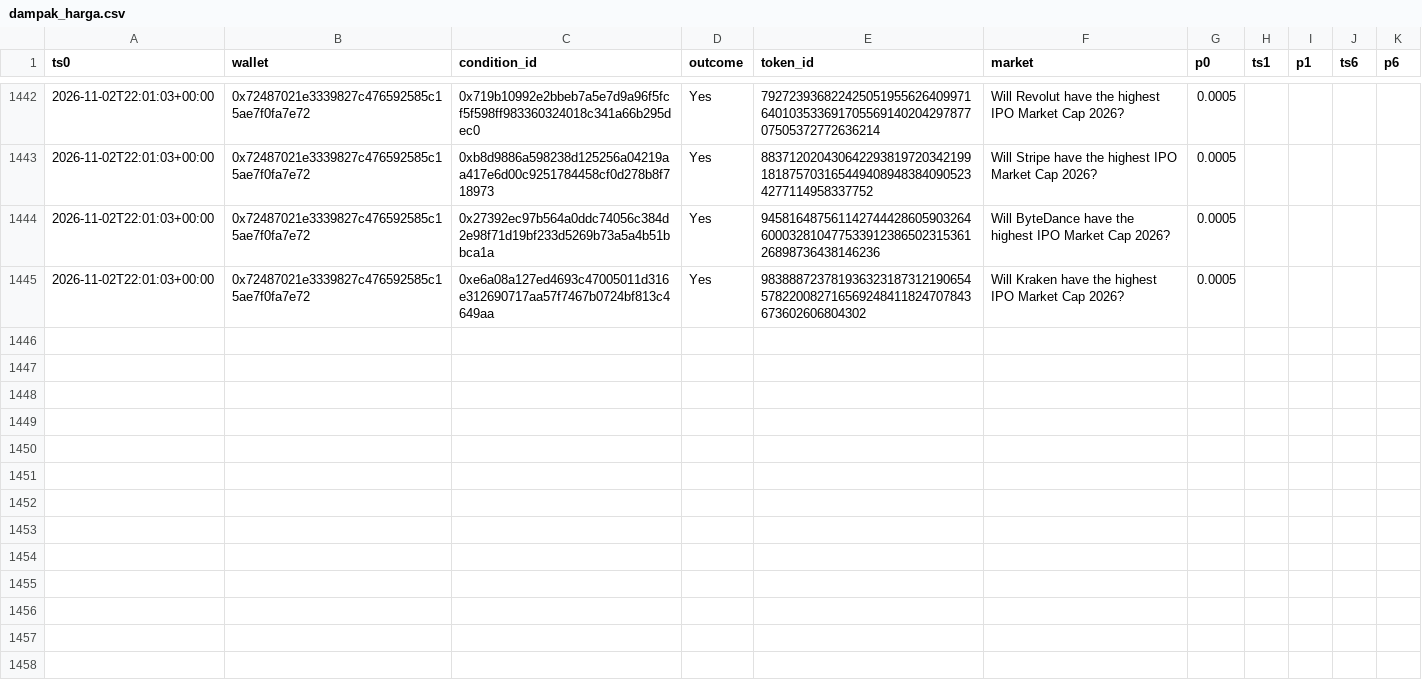
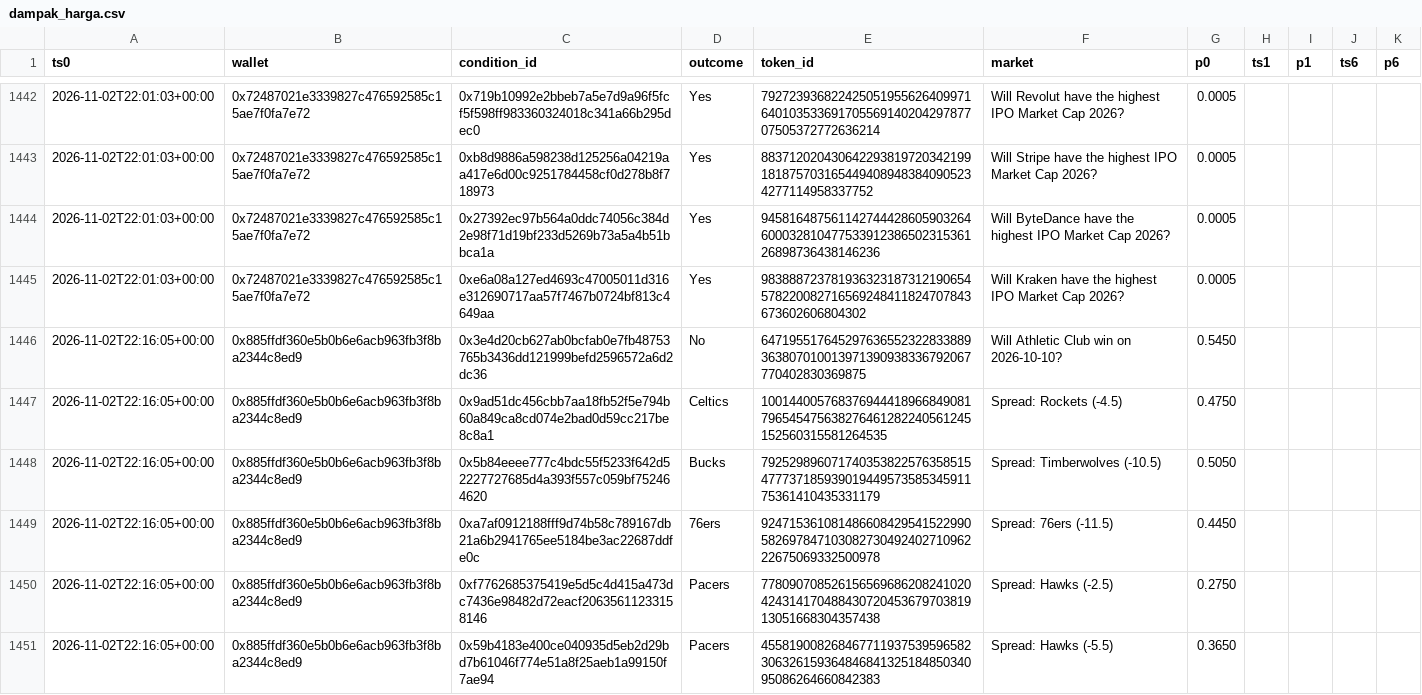
Before and after one commit to kumaraprayoga68-sketch/polybot, a CSV file: data/dampak_harga.csv, drawn as a sheet; only a part is shown, gaps mark what is left out; the diff covers the shown part only; the diff names each change by its address in the sheet, - before the commit and + after, or states it on an @@ line.

```diff
--- a/data/dampak_harga.csv
+++ b/data/dampak_harga.csv
+row 1446: 2026-11-02T22:16:05+00:00 | 0x885ffdf360e5b0b6e6acb963fb3f8ba2344c8ed9 | 0x3e4d20cb627ab0bcfab0e7fb48753765b3436dd121999befd2596572a6d2dc36 | No | 647195517645297636552322833889363807010013971390938336792067770402830369875 | Will Athletic Club win on 2026-10-10? | 0.5450
+row 1447: 2026-11-02T22:16:05+00:00 | 0x885ffdf360e5b0b6e6acb963fb3f8ba2344c8ed9 | 0x9ad51dc456cbb7aa18fb52f5e794b60a849ca8cd074e2bad0d59cc217be8c8a1 | Celtics | 100144005768376944418966849081796545475638276461282240561245152560315581264535 | Spread: Rockets (-4.5) | 0.4750
+row 1448: 2026-11-02T22:16:05+00:00 | 0x885ffdf360e5b0b6e6acb963fb3f8ba2344c8ed9 | 0x5b84eeee777c4bdc55f5233f642d52227727685d4a393f557c059bf752464620 | Bucks | 79252989607174035382257635851547773718593901944957358534591175361410435331179 | Spread: Timberwolves (-10.5) | 0.5050
+row 1449: 2026-11-02T22:16:05+00:00 | 0x885ffdf360e5b0b6e6acb963fb3f8ba2344c8ed9 | 0xa7af0912188fff9d74b58c789167db21a6b2941765ee5184be3ac22687ddfe0c | 76ers | 92471536108148660842954152299058269784710308273049240271096222675069332500978 | Spread: 76ers (-11.5) | 0.4450
+row 1450: 2026-11-02T22:16:05+00:00 | 0x885ffdf360e5b0b6e6acb963fb3f8ba2344c8ed9 | 0xf7762685375419e5d5c4d415a473dc7436e98482d72eacf20635611233158146 | Pacers | 77809070852615656968620824102042431417048843072045367970381913051668304357438 | Spread: Hawks (-2.5) | 0.2750
+row 1451: 2026-11-02T22:16:05+00:00 | 0x885ffdf360e5b0b6e6acb963fb3f8ba2344c8ed9 | 0x59b4183e400ce040935d5eb2d29bd7b61046f774e51a8f25aeb1a99150f7ae94 | Pacers | 45581900826846771193753959658230632615936484684132518485034095086264660842383 | Spread: Hawks (-5.5) | 0.3650
```
Also changed, not shown: 5 added rows and 80 edited cells elsewhere in this file, 1 other file.
